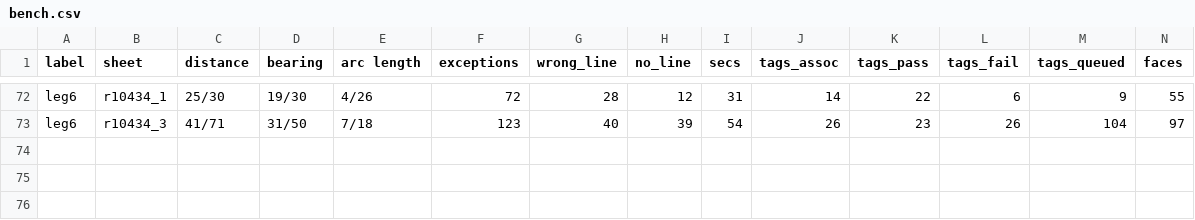
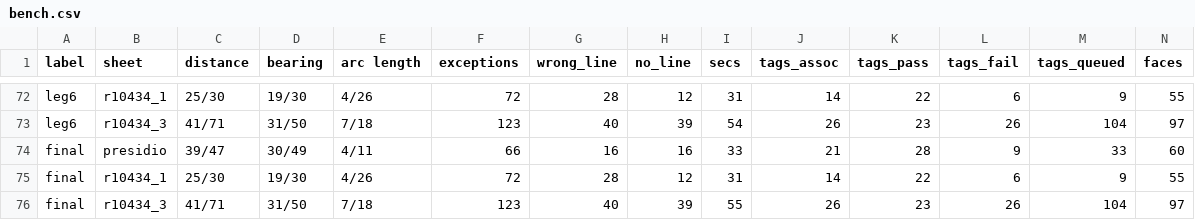
Before and after one commit to j-rmccrery/caltrans, a CSV file: spike/out/bench.csv, drawn as a sheet; only a part is shown, gaps mark what is left out; rows hold the shown columns only; the diff names each change by its address in the sheet, - before the commit and + after, or states it on an @@ line.

```diff
--- a/spike/out/bench.csv
+++ b/spike/out/bench.csv
+row 74: final | presidio | 39/47 | 30/49 | 4/11 | 66 | 16 | 16 | 33 | 21 | 28 | 9 | 33 | 60
+row 75: final | r10434_1 | 25/30 | 19/30 | 4/26 | 72 | 28 | 12 | 31 | 14 | 22 | 6 | 9 | 55
+row 76: final | r10434_3 | 41/71 | 31/50 | 7/18 | 123 | 40 | 39 | 55 | 26 | 23 | 26 | 104 | 97
```
Also changed, not shown: 5 other files.
